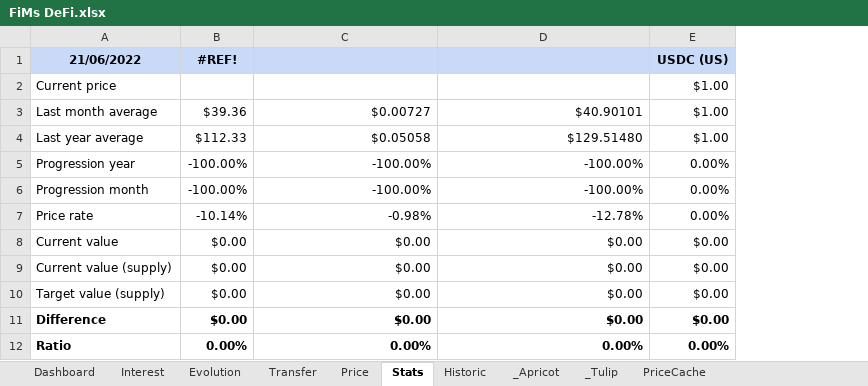
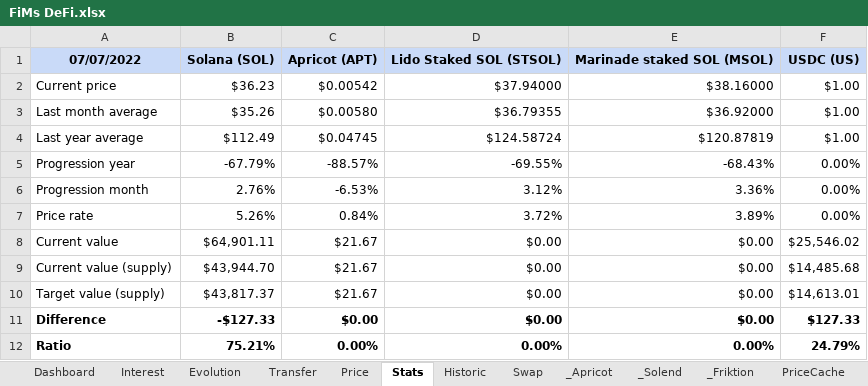
Before and after one commit to flodef/FiMs, an Excel workbook: Data/FiMs DeFi.xlsx, sheet Stats, drawn as a sheet; values as stored, in another font and other column widths than the file's, no borders; charts and pictures and conditional formats not drawn; removed rows and columns are numbered as before the commit, all else as after; the diff names each change by its address in the sheet, - before the commit and + after, or states it on an @@ line.

```diff
--- a/Data/FiMs DeFi.xlsx (sheet Stats)
+++ b/Data/FiMs DeFi.xlsx (sheet Stats)
@@ sheet tab hidden: _Tulip @@
+sheet tab: Swap
+sheet tab: _Solend
+sheet tab: _Friktion
-column B, rows 3-12: $39.36 | $112.33 | -100.00% | -100.00% | -10.14% | $0.00 | $0.00 | $0.00 | $0.00 | 0.00%
+column B, rows 2-12: $36.23 | $35.26 | $112.49 | -67.79% | 2.76% | 5.26% | $64,901.11 | $43,944.70 | $43,817.37 | -$127.33 | 75.21%
+column C, rows 2-12: $0.00542 | $0.00580 | $0.04745 | -88.57% | -6.53% | 0.84% | $21.67 | $21.67 | $21.67 | $0.00 | 0.00%
-row 1: 21/06/2022 | #REF! |  |  | USDC (US)
+row 1: 07/07/2022 | Solana (SOL) | Apricot (APT) | Lido Staked SOL (STSOL) | Marinade staked SOL (MSOL) | USDC (US)
-D2: (empty)
+D2: $37.94000
-E2: (empty)
+E2: $38.16000
-D3: $0.00727
+D3: $36.79355
-E3: $40.90101
+E3: $36.92000
-D4: $0.05058
+D4: $124.58724
-E4: $129.51480
+E4: $120.87819
-D5: -100.00%
+D5: -69.55%
-E5: -100.00%
+E5: -68.43%
-D6: -100.00%
+D6: 3.12%
-E6: -100.00%
+E6: 3.36%
-D7: -0.98%
+D7: 3.72%
-E7: -12.78%
+E7: 3.89%
-F8: $0.00
+F8: $25,546.02
-F9: $0.00
+F9: $14,485.68
-F10: $0.00
+F10: $14,613.01
-F11: $0.00
+F11: $127.33
-F12: 0.00%
+F12: 24.79%
```
Also changed, not shown: sheet Evolution, sheet Price, sheet _Apricot, sheet Dashboard, sheet Interest, sheet Transfer, 2 more sheets, formulas that keep their value, hidden cells, charts or pictures, 7 other files.
